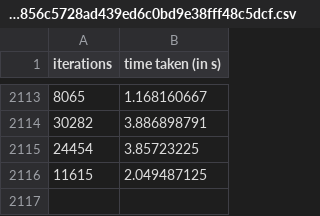
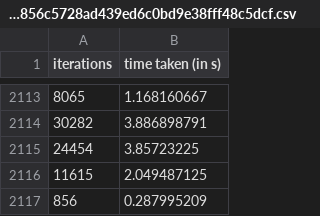
Before and after one commit to 0xmozak/mozak-vm, a CSV file: perftool/data/nop-registerstark/nop-bench_f79112856c5728ad439ed6c0bd9e38fff48c5dcf.csv, drawn as a sheet; only a part is shown, gaps mark what is left out; the diff names each change by its address in the sheet, - before the commit and + after, or states it on an @@ line.

```diff
--- a/perftool/data/nop-registerstark/nop-bench_f79112856c5728ad439ed6c0bd9e38fff48c5dcf.csv
+++ b/perftool/data/nop-registerstark/nop-bench_f79112856c5728ad439ed6c0bd9e38fff48c5dcf.csv
+row 2117: 856 | 0.287995209
```
Also changed, not shown: perftool/data/nop-registerstark/nop-bench_319305cae2ed646deb7ebef7eab65d6917db77bf.csv, 3 other files.
